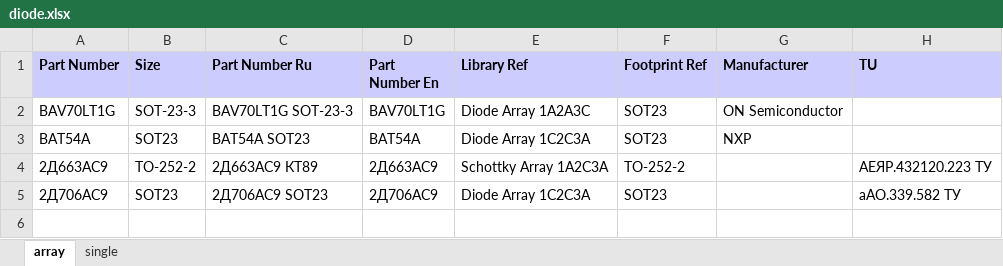
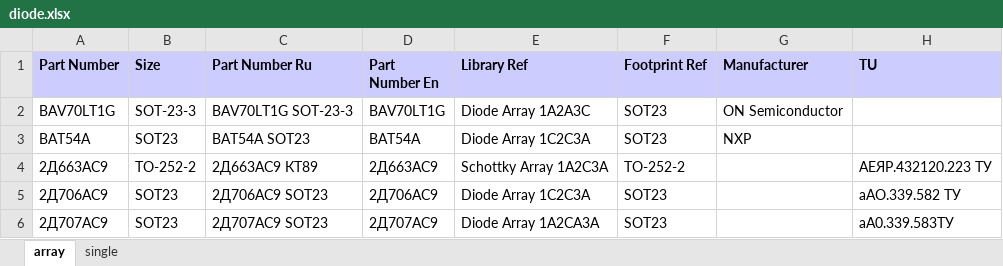
Before and after one commit to garou-g/elem_altium_db2, an Excel workbook: library/diode.xlsx, sheet array, drawn as a sheet; values as stored, in another font and other column widths than the file's, no borders; the diff names each change by its address in the sheet, - before the commit and + after, or states it on an @@ line.

Commit message:
+2Д707АС9

```diff
--- a/library/diode.xlsx (sheet array)
+++ b/library/diode.xlsx (sheet array)
+row 6: 2Д707АС9 | SOT23 | 2Д707АС9 SOT23 | 2Д707АС9 | Diode Array 1A2CA3A | SOT23 |  | аА0.339.583ТУ
```
